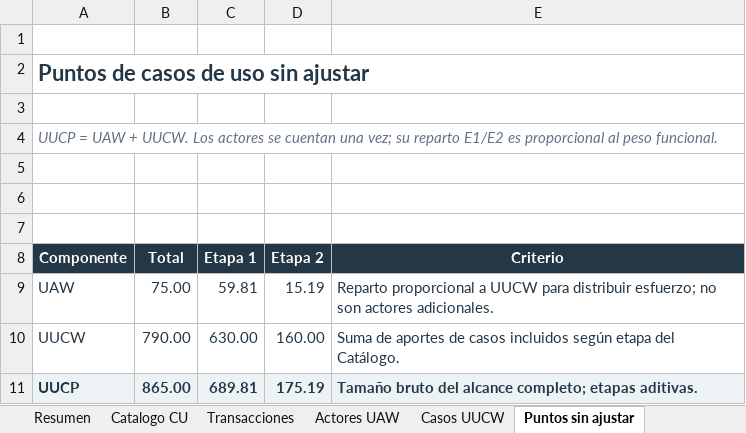
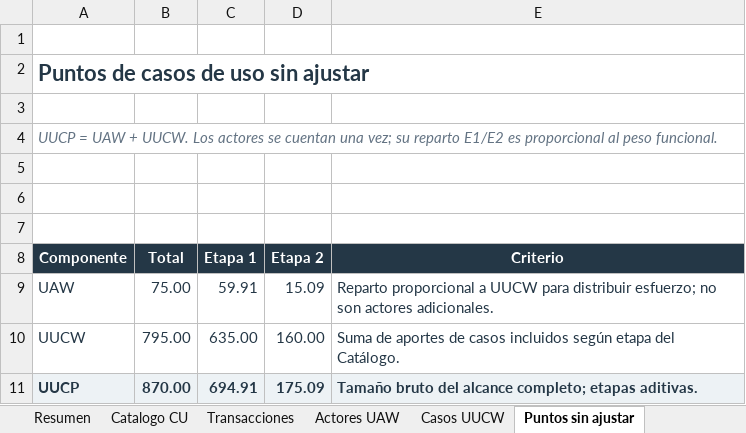
Before and after one commit to PatricioH315/LafroX, an Excel workbook: outputs/estimacion-casos-de-uso/LafroX_Estimacion_Casos_de_Uso.xlsx, sheet Puntos sin ajustar, drawn as a sheet; values as stored, in another font and other column widths than the file's, no borders; the diff names each change by its address in the sheet, - before the commit and + after, or states it on an @@ line.

```diff
--- a/outputs/estimacion-casos-de-uso/LafroX_Estimacion_Casos_de_Uso.xlsx (sheet Puntos sin ajustar)
+++ b/outputs/estimacion-casos-de-uso/LafroX_Estimacion_Casos_de_Uso.xlsx (sheet Puntos sin ajustar)
-C9 (Etapa 1): 59.81
+C9 (Etapa 1): 59.91
-D9 (Etapa 2): 15.19
+D9 (Etapa 2): 15.09
-B10 (Total): 790.00
+B10 (Total): 795.00
-C10 (Etapa 1): 630.00
+C10 (Etapa 1): 635.00
-B11 (Total): 865.00
+B11 (Total): 870.00
-C11 (Etapa 1): 689.81
+C11 (Etapa 1): 694.91
-D11 (Etapa 2): 175.19
+D11 (Etapa 2): 175.09
```
Also changed, not shown: sheet Esfuerzo, sheet Transacciones, sheet Resumen, sheet Puntos ajustados, sheet Casos UUCW, sheet Catalogo CU, formulas that keep their value.
